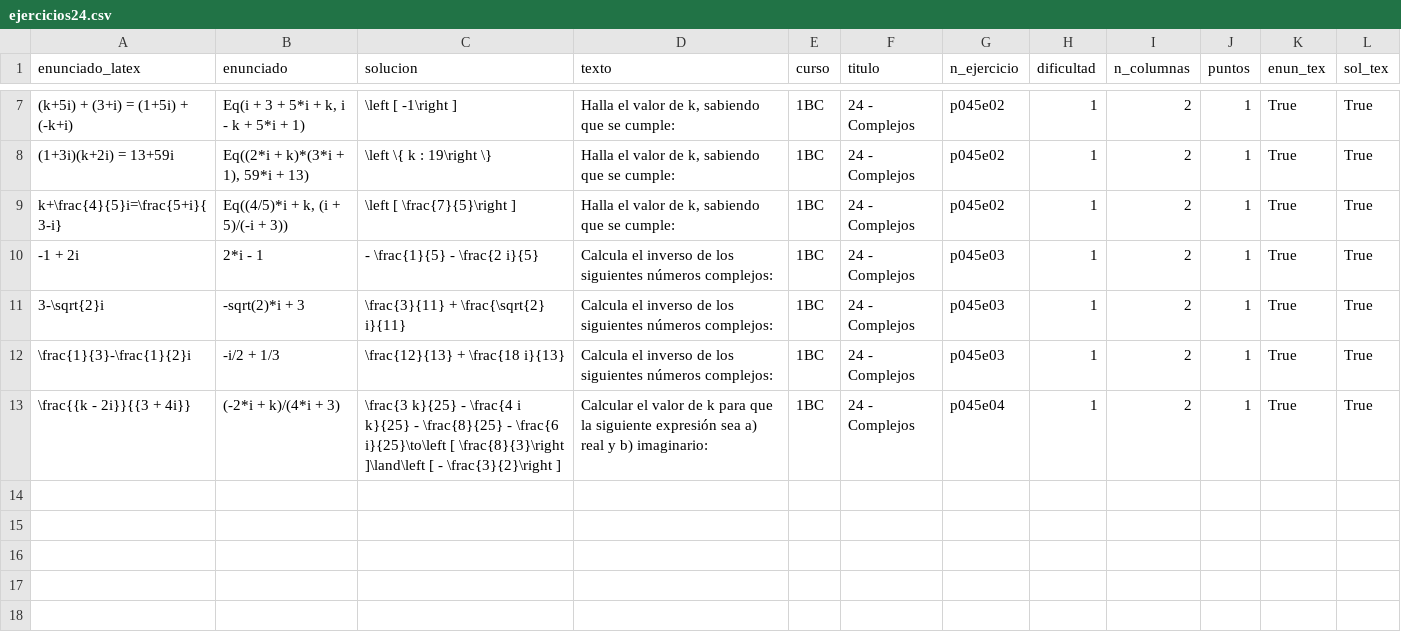
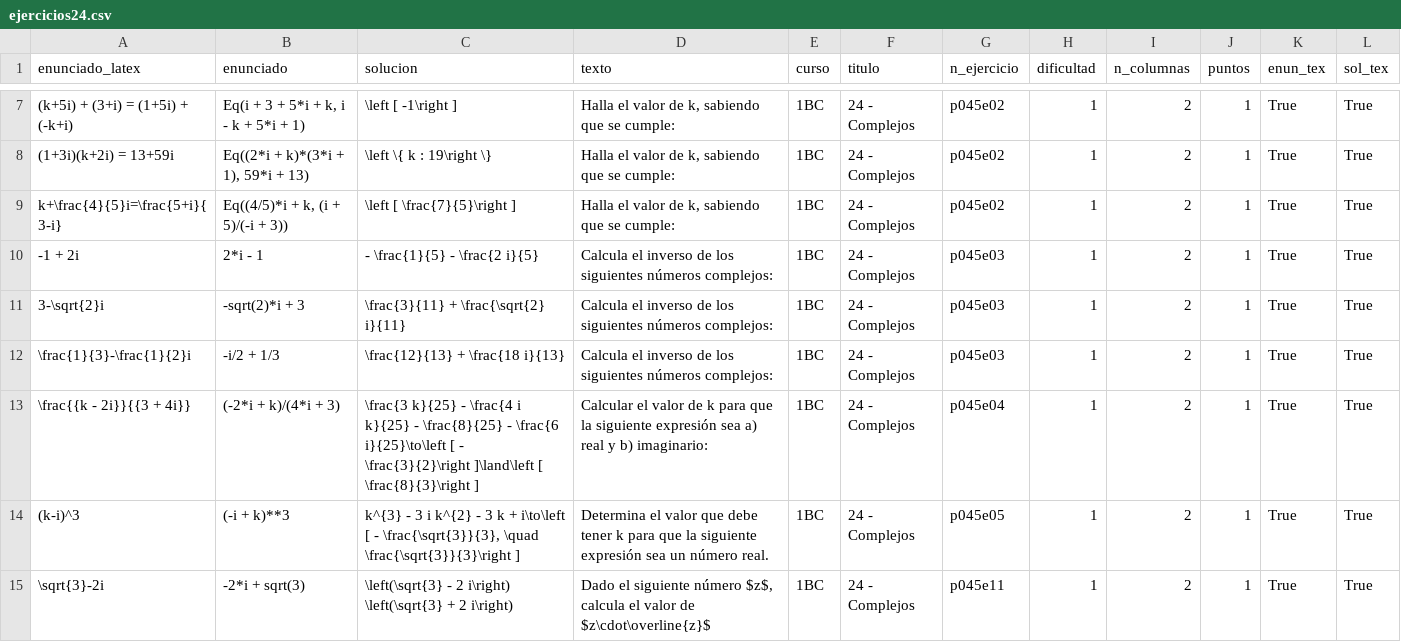
Before and after one commit to crdguez/mat1bac_cit, a CSV file: notebooks/ejercicios24.csv, drawn as a sheet; only a part is shown, gaps mark what is left out.

```diff
--- a/notebooks/ejercicios24.csv
+++ b/notebooks/ejercicios24.csv
@@ -12,2 +12,4 @@ k+\frac{4}{5}i=\frac{5+i}{3-i},"Eq((4/5)*i + k, (i + 5)/(-i + 3))",\left [ \frac
 \frac{1}{3}-\frac{1}{2}i,-i/2 + 1/3,\frac{12}{13} + \frac{18 i}{13},Calcula el inverso de los siguientes números complejos:,1BC,24 - Complejos,p045e03,1,2,1,True,True
-\frac{{k - 2i}}{{3 + 4i}},(-2*i + k)/(4*i + 3),\frac{3 k}{25} - \frac{4 i k}{25} - \frac{8}{25} - \frac{6 i}{25}\to\left [ \frac{8}{3}\right ]\land\left [ - \frac{3}{2}\right ],Calcular el valor de k para que la siguiente expresión sea a) real y b) imaginario:,1BC,24 - Complejos,p045e04,1,2,1,True,True
+\frac{{k - 2i}}{{3 + 4i}},(-2*i + k)/(4*i + 3),\frac{3 k}{25} - \frac{4 i k}{25} - \frac{8}{25} - \frac{6 i}{25}\to\left [ - \frac{3}{2}\right ]\land\left [ \frac{8}{3}\right ],Calcular el valor de k para que la siguiente expresión sea a) real y b) imaginario:,1BC,24 - Complejos,p045e04,1,2,1,True,True
+(k-i)^3,(-i + k)**3,"k^{3} - 3 i k^{2} - 3 k + i\to\left [ - \frac{\sqrt{3}}{3}, \quad \frac{\sqrt{3}}{3}\right ]",Determina el valor que debe tener k para que la siguiente expresión sea un número real.,1BC,24 - Complejos,p045e05,1,2,1,True,True
+\sqrt{3}-2i,-2*i + sqrt(3),\left(\sqrt{3} - 2 i\right) \left(\sqrt{3} + 2 i\right),"Dado el siguiente número $z$, calcula el valor de $z\cdot\overline{z}$",1BC,24 - Complejos,p045e11,1,2,1,True,True
```
Also changed, not shown: 3 other files.
